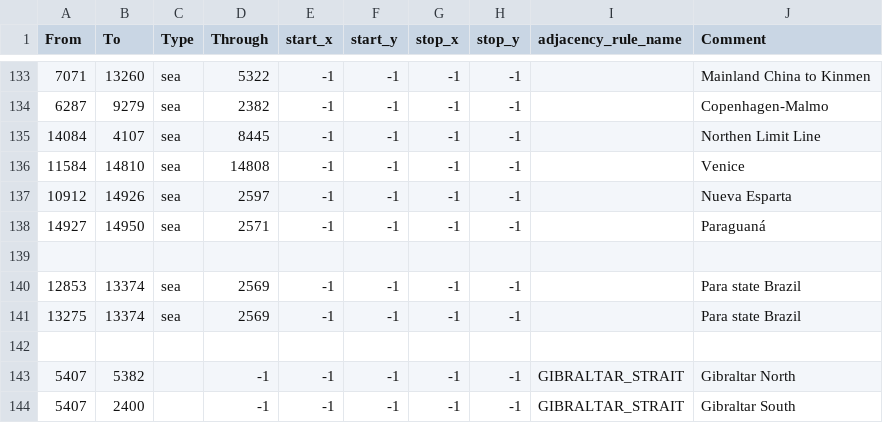
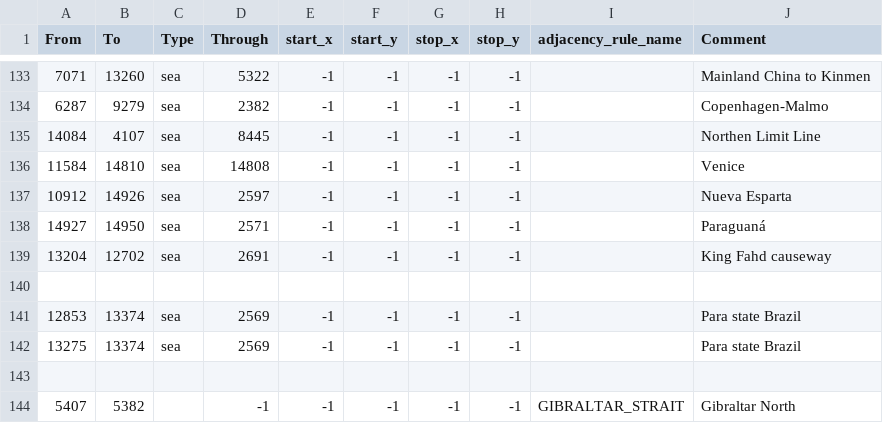
Before and after one commit to WolfxeS6/NovumVexillum, a CSV file: map/adjacencies.csv, drawn as a sheet; only a part is shown, gaps mark what is left out; the shorter side is filled out with more unchanged rows.

Commit message:
King Fahd Causeway

```diff
--- a/map/adjacencies.csv
+++ b/map/adjacencies.csv
@@ -138,2 +138,3 @@ From;To;Type;Through;start_x;start_y;stop_x;stop_y;adjacency_rule_name;Comment
 14927;14950;sea;2571;-1;-1;-1;-1;;Paraguaná
+13204;12702;sea;2691;-1;-1;-1;-1;;King Fahd causeway
 ;;;;;;;;;
```
